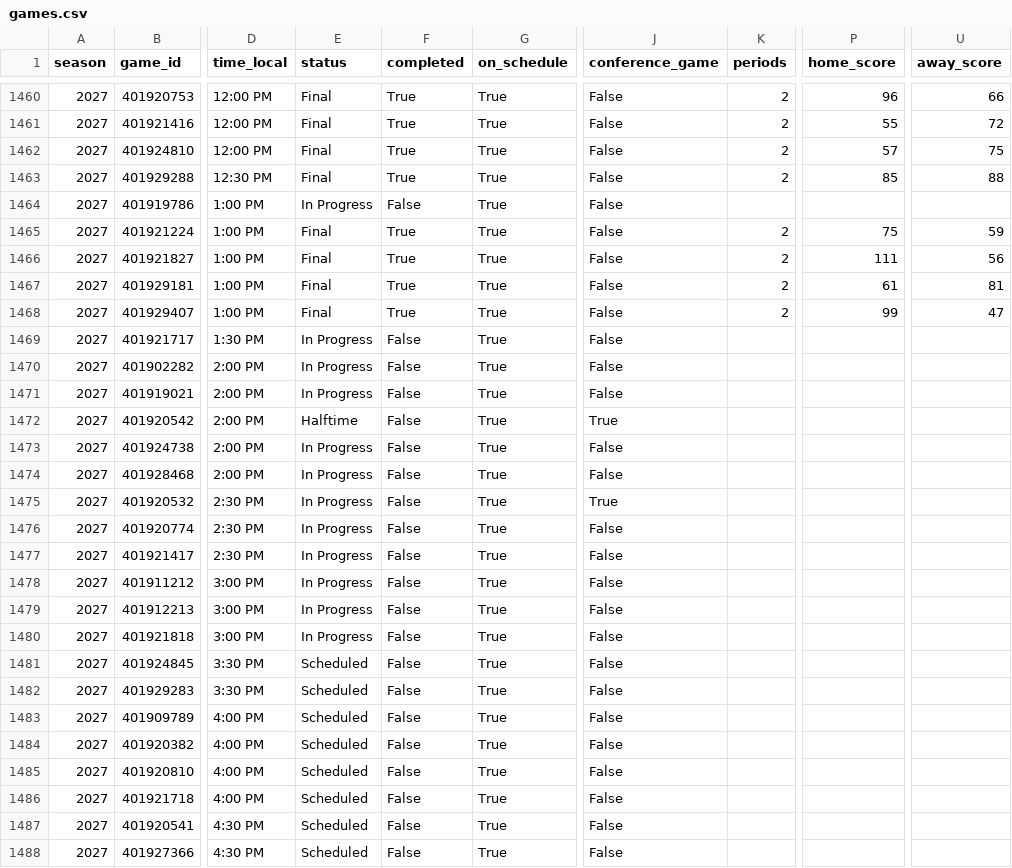
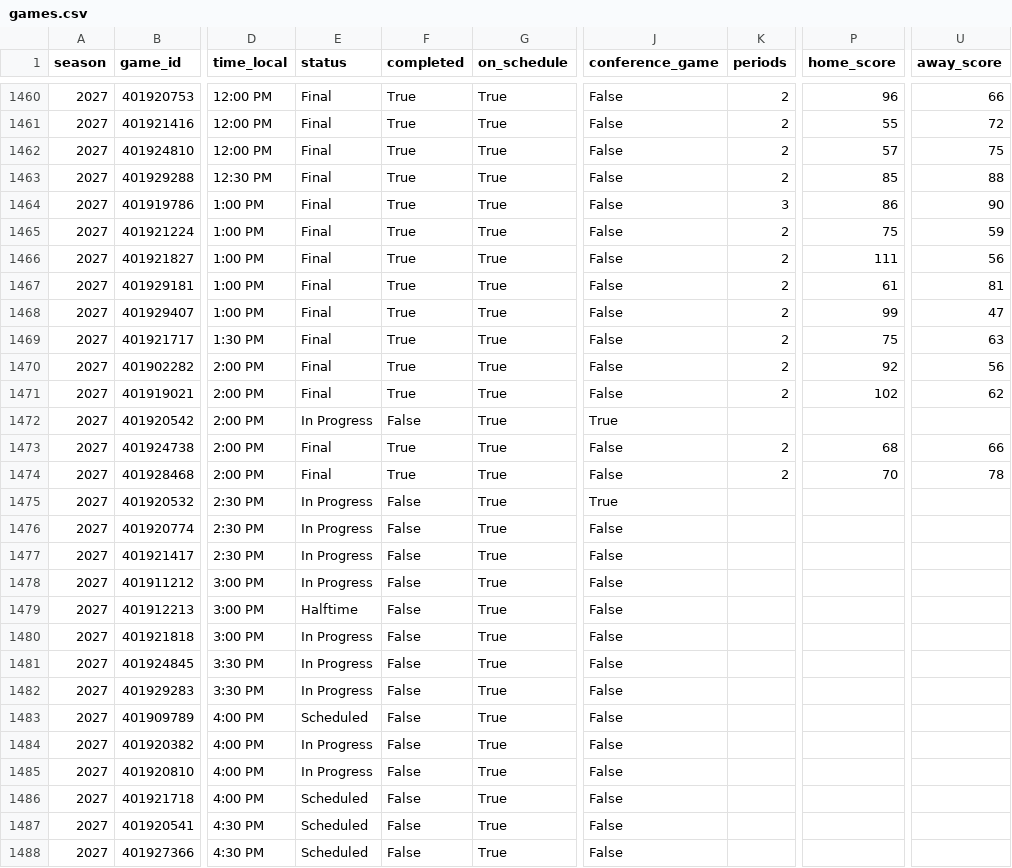
Before and after one commit to hareballsports/hareball, a CSV file: data/mbb/2027/games.csv, drawn as a sheet; only a part is shown, gaps mark what is left out; the diff names each change by its address in the sheet, - before the commit and + after, or states it on an @@ line.

```diff
--- a/data/mbb/2027/games.csv
+++ b/data/mbb/2027/games.csv
-E1464 (status): In Progress
+E1464 (status): Final
-F1464 (completed): False
+F1464 (completed): True
-K1464 (periods): (empty)
+K1464 (periods): 3
-P1464 (home_score): (empty)
+P1464 (home_score): 86
-U1464 (away_score): (empty)
+U1464 (away_score): 90
-E1469:E1471 (status): In Progress
+E1469:E1471 (status): Final
-F1469:F1471 (completed): False
+F1469:F1471 (completed): True
-K1469:K1471 (periods): (empty)
+K1469:K1471 (periods): 2
-P1469 (home_score): (empty)
+P1469 (home_score): 75
-U1469 (away_score): (empty)
+U1469 (away_score): 63
-P1470 (home_score): (empty)
+P1470 (home_score): 92
-U1470 (away_score): (empty)
+U1470 (away_score): 56
-P1471 (home_score): (empty)
+P1471 (home_score): 102
-U1471 (away_score): (empty)
+U1471 (away_score): 62
-E1472 (status): Halftime
+E1472 (status): In Progress
-E1473:E1474 (status): In Progress
+E1473:E1474 (status): Final
-F1473:F1474 (completed): False
+F1473:F1474 (completed): True
-K1473:K1474 (periods): (empty)
+K1473:K1474 (periods): 2
-P1473 (home_score): (empty)
+P1473 (home_score): 68
-U1473 (away_score): (empty)
+U1473 (away_score): 66
-P1474 (home_score): (empty)
+P1474 (home_score): 70
-U1474 (away_score): (empty)
+U1474 (away_score): 78
-E1479 (status): In Progress
+E1479 (status): Halftime
-E1481:E1482 (status): Scheduled
+E1481:E1482 (status): In Progress
-E1484:E1485 (status): Scheduled
+E1484:E1485 (status): In Progress
```
Also changed, not shown: data/mbb/2027/standings_conf7.csv, data/mbb/2027/team_box.csv, 1 other file.
